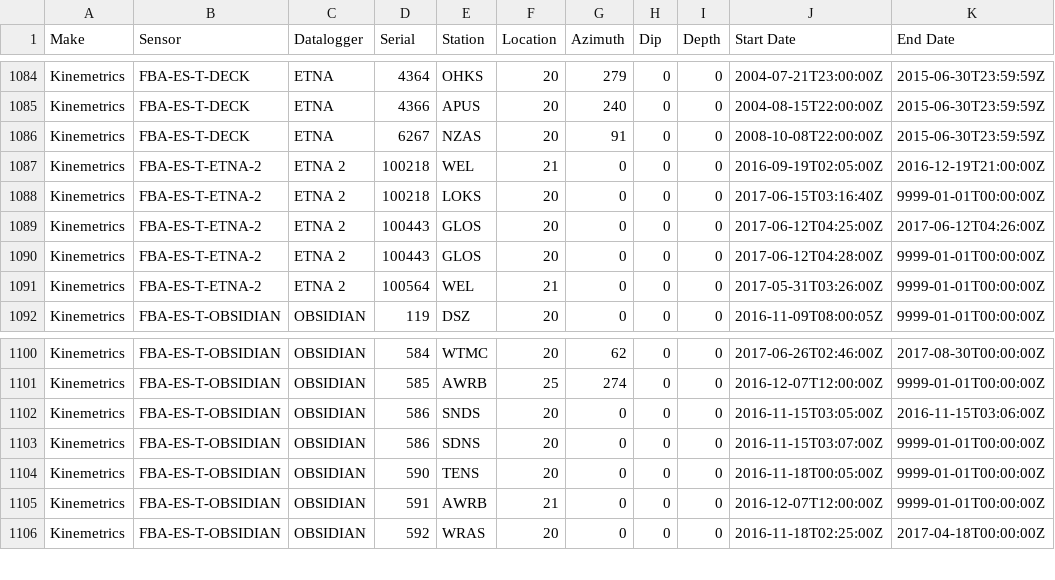
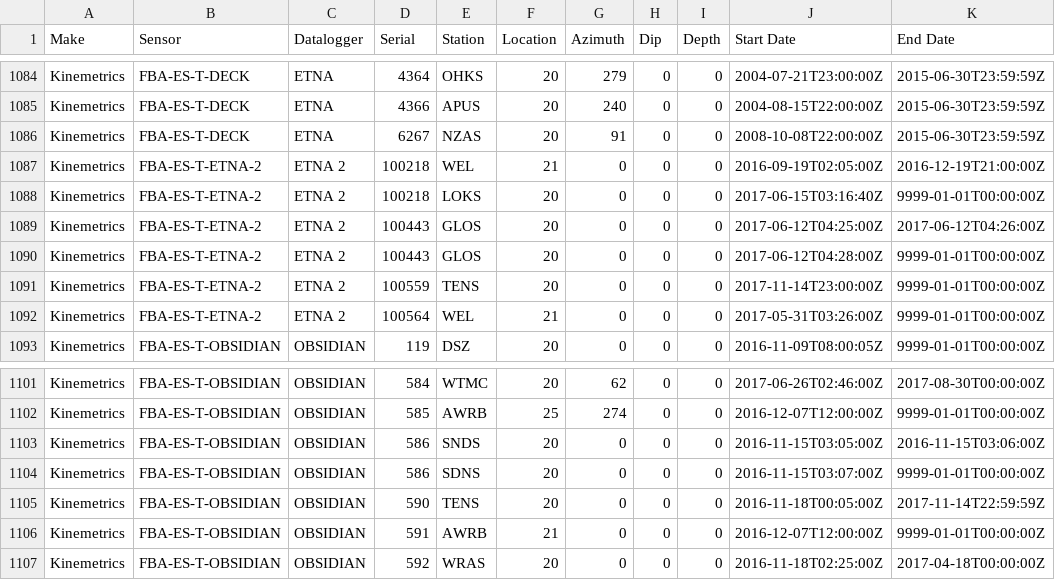
Before and after one commit to GeoNet/delta, a CSV file: install/recorders.csv, drawn as a sheet; only a part is shown, gaps mark what is left out.

Commit message:
Update recorders.csv
Updated TENS from obsidian to etna2

```diff
--- a/install/recorders.csv
+++ b/install/recorders.csv
@@ -1090,2 +1090,3 @@ Kinemetrics,FBA-ES-T-ETNA-2,ETNA 2,100443,GLOS,20,0,0,0,2017-06-12T04:25:00Z,201
 Kinemetrics,FBA-ES-T-ETNA-2,ETNA 2,100443,GLOS,20,0,0,0,2017-06-12T04:28:00Z,9999-01-01T00:00:00Z
+Kinemetrics,FBA-ES-T-ETNA-2,ETNA 2,100559,TENS,20,0,0,0,2017-11-14T23:00:00Z,9999-01-01T00:00:00Z
 Kinemetrics,FBA-ES-T-ETNA-2,ETNA 2,100564,WEL,21,0,0,0,2017-05-31T03:26:00Z,9999-01-01T00:00:00Z
@@ -1103,3 +1104,3 @@ Kinemetrics,FBA-ES-T-OBSIDIAN,OBSIDIAN,586,SNDS,20,0,0,0,2016-11-15T03:05:00Z,20
 Kinemetrics,FBA-ES-T-OBSIDIAN,OBSIDIAN,586,SDNS,20,0,0,0,2016-11-15T03:07:00Z,9999-01-01T00:00:00Z
-Kinemetrics,FBA-ES-T-OBSIDIAN,OBSIDIAN,590,TENS,20,0,0,0,2016-11-18T00:05:00Z,9999-01-01T00:00:00Z
+Kinemetrics,FBA-ES-T-OBSIDIAN,OBSIDIAN,590,TENS,20,0,0,0,2016-11-18T00:05:00Z,2017-11-14T22:59:59Z
 Kinemetrics,FBA-ES-T-OBSIDIAN,OBSIDIAN,591,AWRB,21,0,0,0,2016-12-07T12:00:00Z,9999-01-01T00:00:00Z
```
